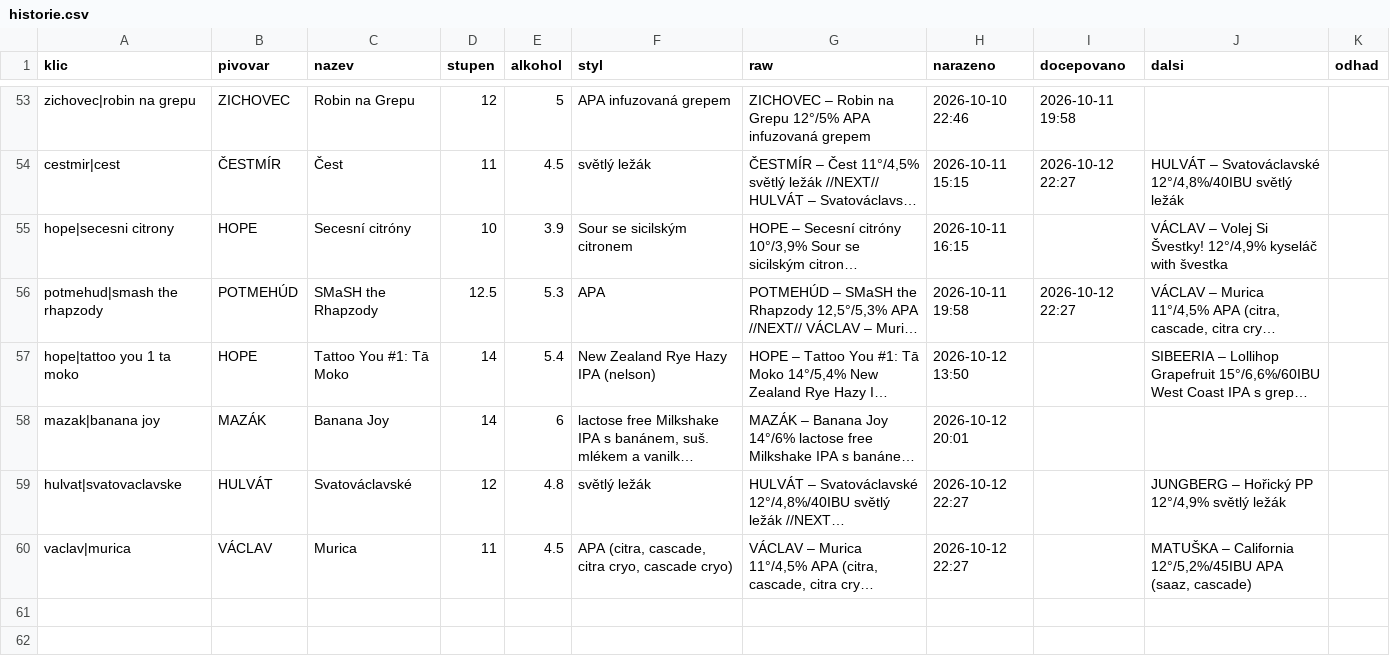
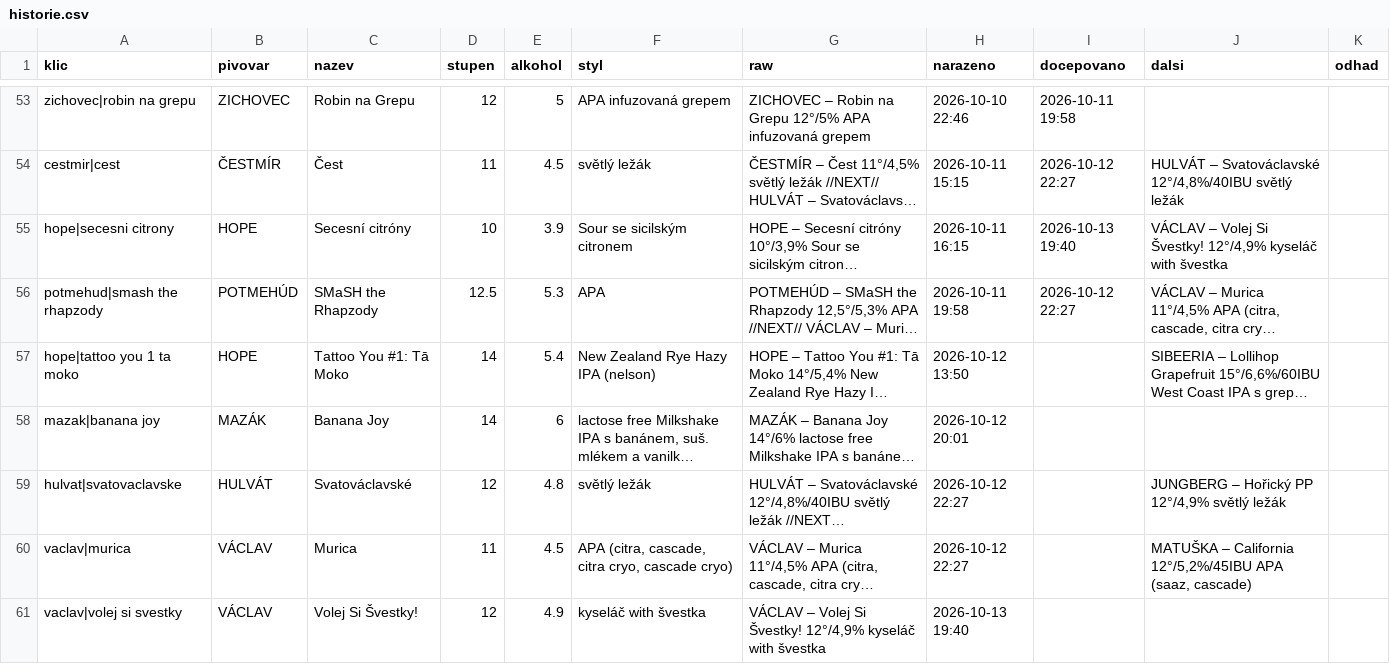
Before and after one commit to romankokos1/gal, a CSV file: data/galerie/historie.csv, drawn as a sheet; only a part is shown, gaps mark what is left out; long unchanged cells end in …; the diff names each change by its address in the sheet, - before the commit and + after, or states it on an @@ line.

```diff
--- a/data/galerie/historie.csv
+++ b/data/galerie/historie.csv
-I55 (docepovano): (empty)
+I55 (docepovano): 2026-10-13 19:40
+row 61: vaclav|volej si svestky | VÁCLAV | Volej Si Švestky! | 12 | 4.9 | kyseláč with švestka | VÁCLAV – Volej Si Švestky! 12°/4,9% kyseláč with švestka | 2026-10-13 19:40
```
Also changed, not shown: 5 other files.
